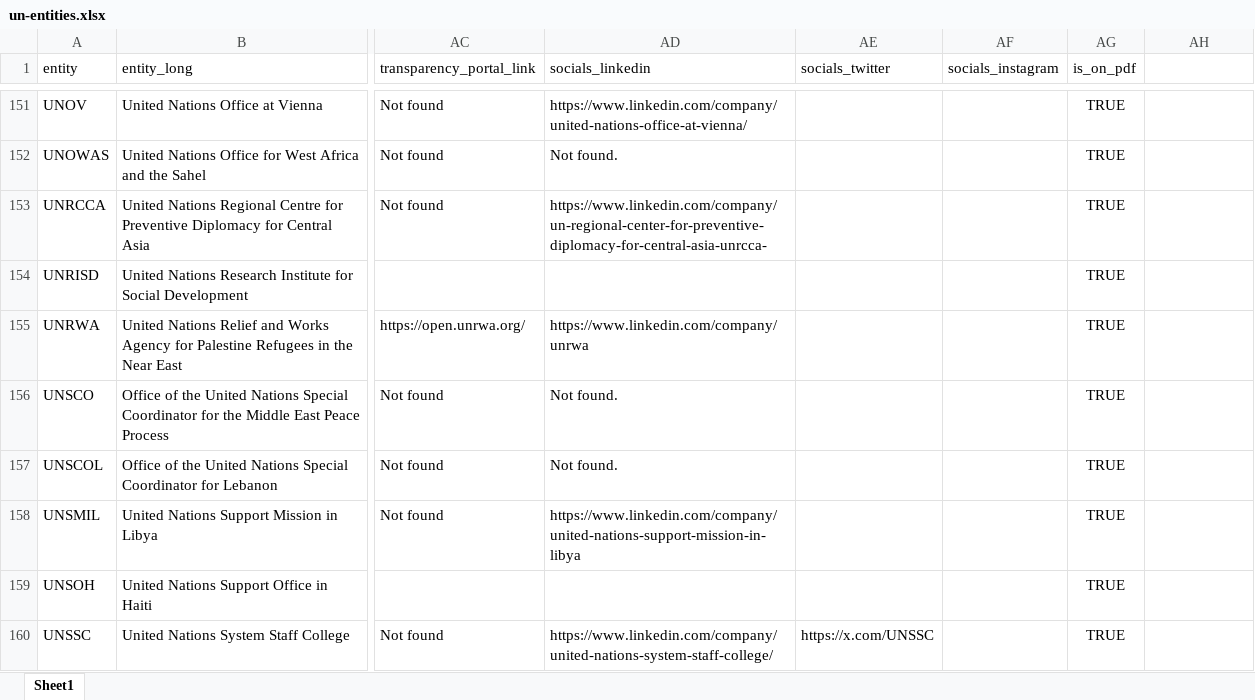
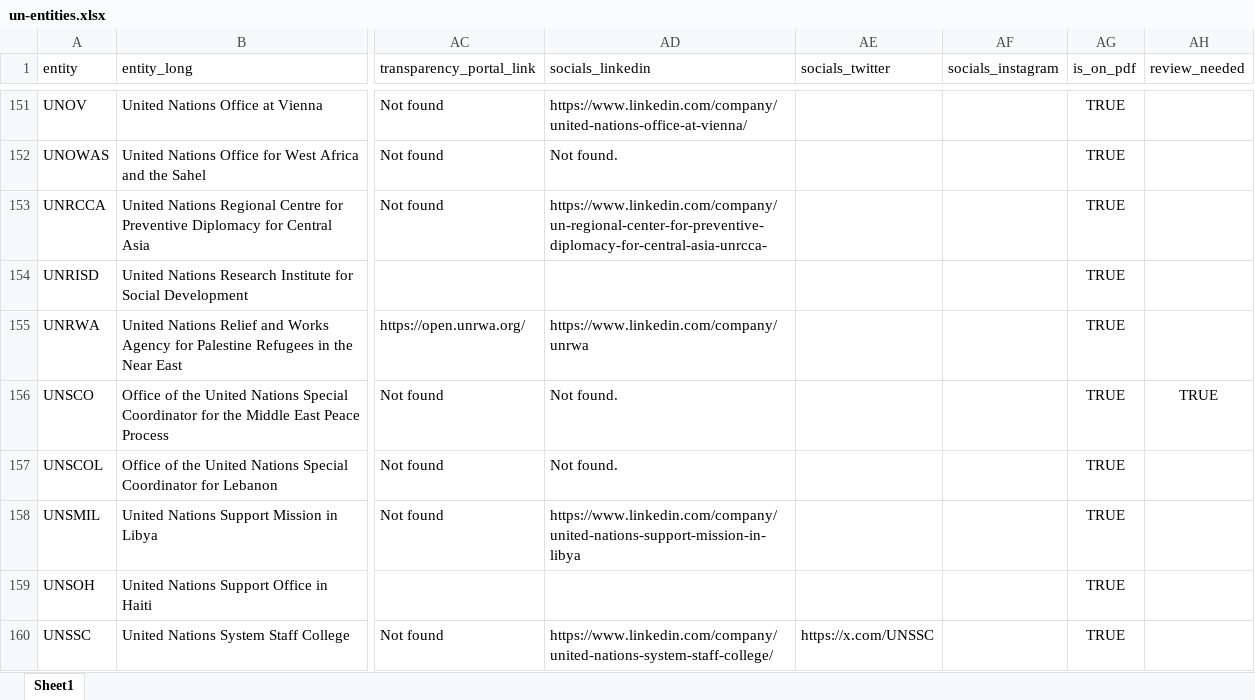
Before and after one commit to UN-EOSG-Analytics/un-system-chart-navigator, an Excel workbook: public/un-entities.xlsx, sheet Sheet1, drawn as a sheet; only a part is shown, gaps mark what is left out; values as stored, in another font and other column widths than the file's, no borders; the diff covers the shown part only; the diff names each change by its address in the sheet, - before the commit and + after, or states it on an @@ line.

Commit message:
review borders

```diff
--- a/public/un-entities.xlsx (sheet Sheet1)
+++ b/public/un-entities.xlsx (sheet Sheet1)
-AH1: (empty)
+AH1: review_needed
-AH156 (review_needed): (empty)
+AH156 (review_needed): TRUE
```
Also changed, not shown: 21 edited cells elsewhere in this sheet, 8 other files.
